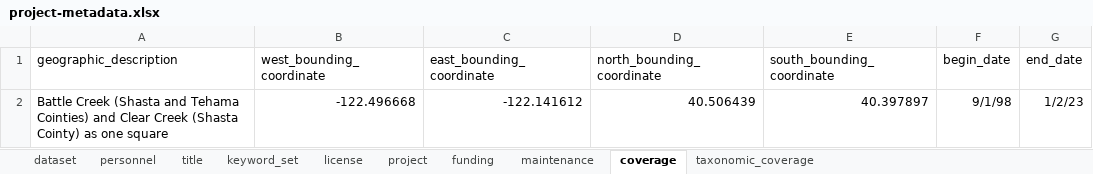
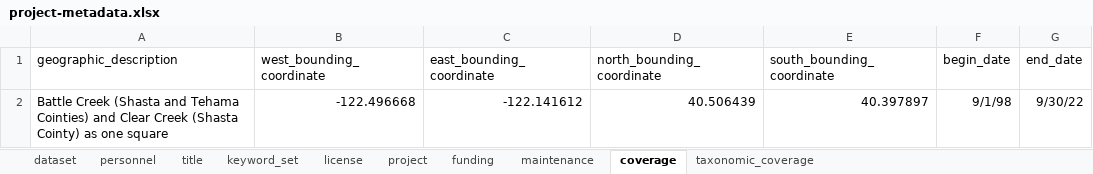
Before and after one commit to FlowWest/edi-battle-clear-rst, an Excel workbook: data-raw/metadata/project-metadata.xlsx, sheet coverage, drawn as a sheet; values as stored, in another font and other column widths than the file's, no borders; the diff names each change by its address in the sheet, - before the commit and + after, or states it on an @@ line.

Commit message:
updates time coverage and makes mike contact in project metadata

```diff
--- a/data-raw/metadata/project-metadata.xlsx (sheet coverage)
+++ b/data-raw/metadata/project-metadata.xlsx (sheet coverage)
-G2 (end_date): 1/2/23
+G2 (end_date): 9/30/22
```
Also changed, not shown: sheet personnel.
